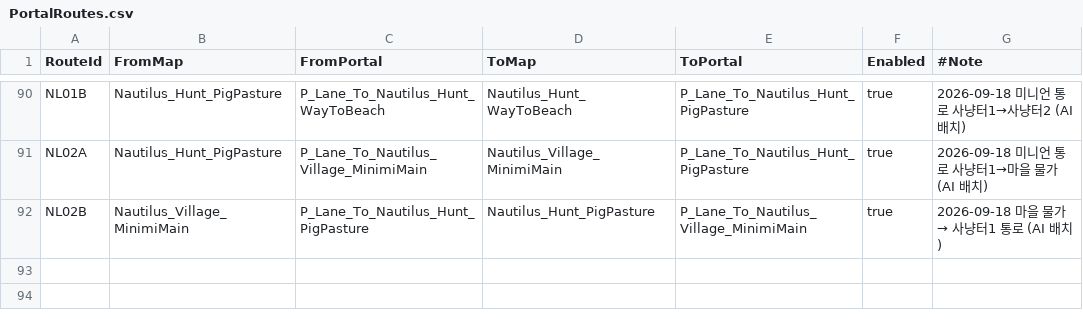
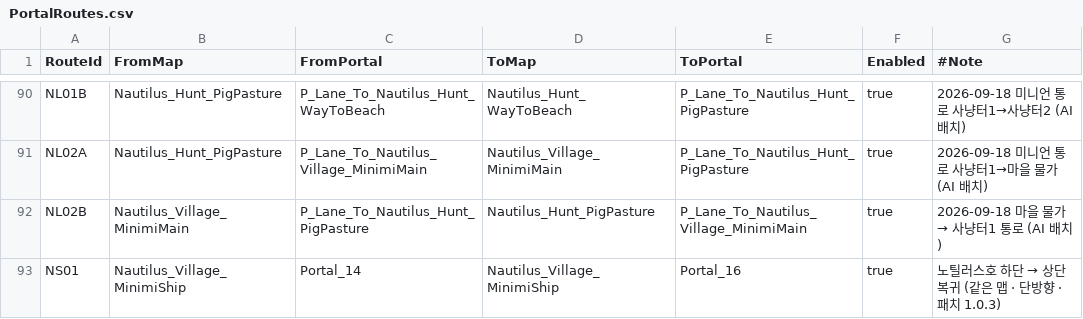
Before and after one commit to alsrn5172/villagedefense, a CSV file: RootDesk/MyDesk/PortalRoutes.csv, drawn as a sheet; only a part is shown, gaps mark what is left out; the diff names each change by its address in the sheet, - before the commit and + after, or states it on an @@ line.

```diff
--- a/RootDesk/MyDesk/PortalRoutes.csv
+++ b/RootDesk/MyDesk/PortalRoutes.csv
+row 93: NS01 | Nautilus_Village_MinimiShip | Portal_14 | Nautilus_Village_MinimiShip | Portal_16 | true | 노틸러스호 하단 → 상단 복귀 (같은 맵 · 단방향 · 패치 1.0.3)
```
Also changed, not shown: 8 other files.
